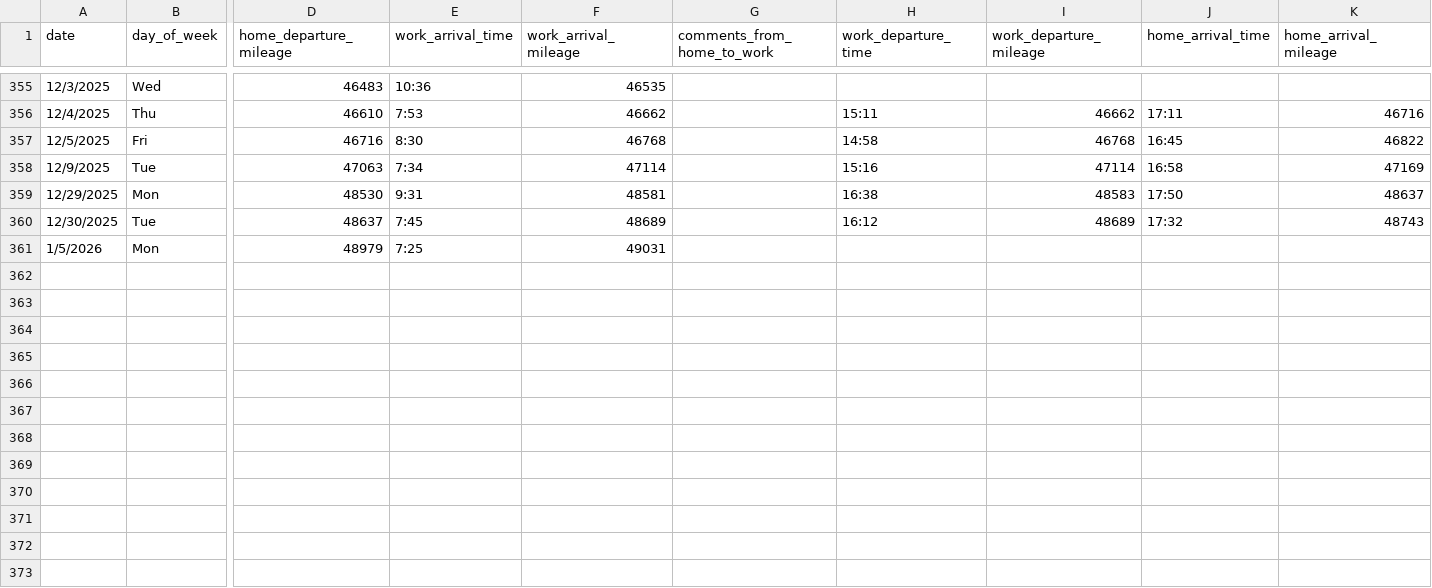
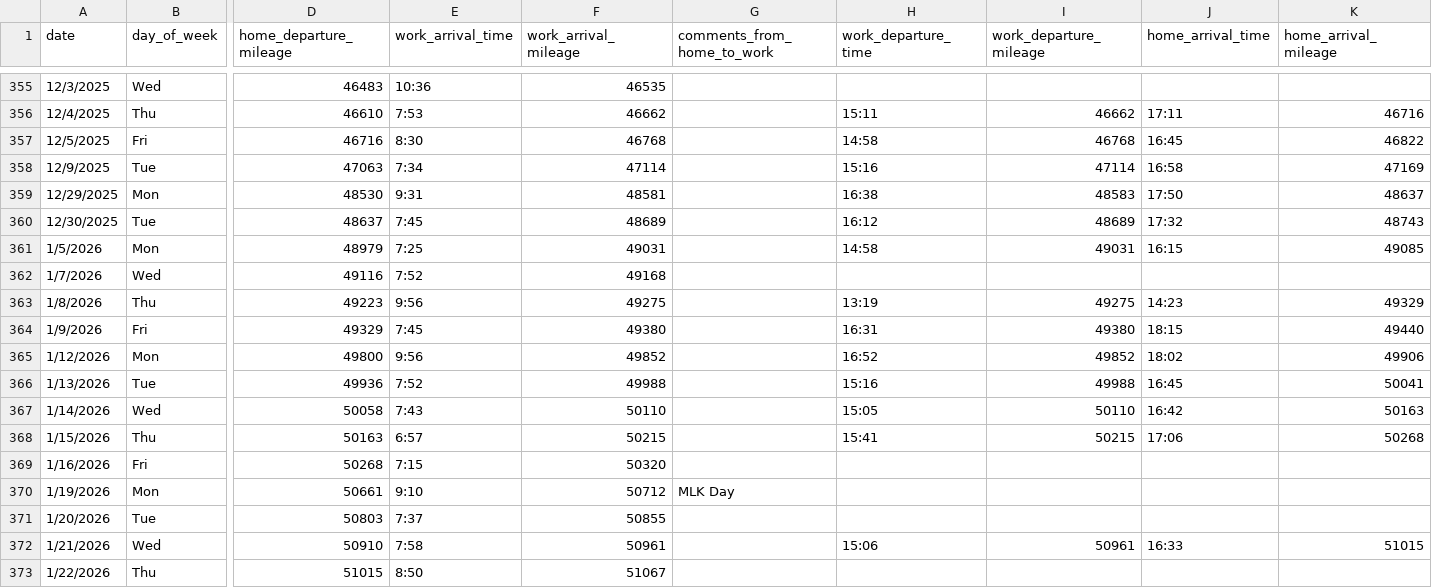
Before and after one commit to jahearn3/commuting, a CSV file: commuting_port_orchard_driving.csv, drawn as a sheet; only a part is shown, gaps mark what is left out; rows hold the shown columns only; the diff names each change by its address in the sheet, - before the commit and + after, or states it on an @@ line.

```diff
--- a/commuting_port_orchard_driving.csv
+++ b/commuting_port_orchard_driving.csv
-H361 (work_departure_time): (empty)
+H361 (work_departure_time): 14:58
-I361 (work_departure_mileage): (empty)
+I361 (work_departure_mileage): 49031
-J361 (home_arrival_time): (empty)
+J361 (home_arrival_time): 16:15
-K361 (home_arrival_mileage): (empty)
+K361 (home_arrival_mileage): 49085
+row 362: 1/7/2026 | Wed | 49116 | 7:52 | 49168
+row 363: 1/8/2026 | Thu | 49223 | 9:56 | 49275 |  | 13:19 | 49275 | 14:23 | 49329
+row 364: 1/9/2026 | Fri | 49329 | 7:45 | 49380 |  | 16:31 | 49380 | 18:15 | 49440
+row 365: 1/12/2026 | Mon | 49800 | 9:56 | 49852 |  | 16:52 | 49852 | 18:02 | 49906
+row 366: 1/13/2026 | Tue | 49936 | 7:52 | 49988 |  | 15:16 | 49988 | 16:45 | 50041
+row 367: 1/14/2026 | Wed | 50058 | 7:43 | 50110 |  | 15:05 | 50110 | 16:42 | 50163
+row 368: 1/15/2026 | Thu | 50163 | 6:57 | 50215 |  | 15:41 | 50215 | 17:06 | 50268
+row 369: 1/16/2026 | Fri | 50268 | 7:15 | 50320
+row 370: 1/19/2026 | Mon | 50661 | 9:10 | 50712 | MLK Day
+row 371: 1/20/2026 | Tue | 50803 | 7:37 | 50855
+row 372: 1/21/2026 | Wed | 50910 | 7:58 | 50961 |  | 15:06 | 50961 | 16:33 | 51015
+row 373: 1/22/2026 | Thu | 51015 | 8:50 | 51067
```
Also changed, not shown: 21 other files.
